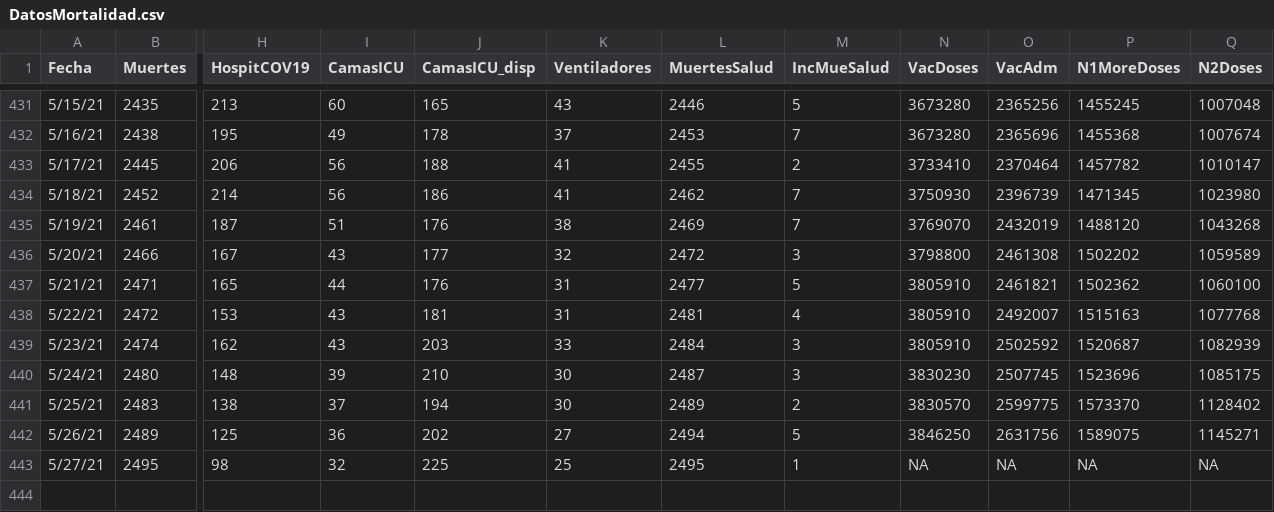
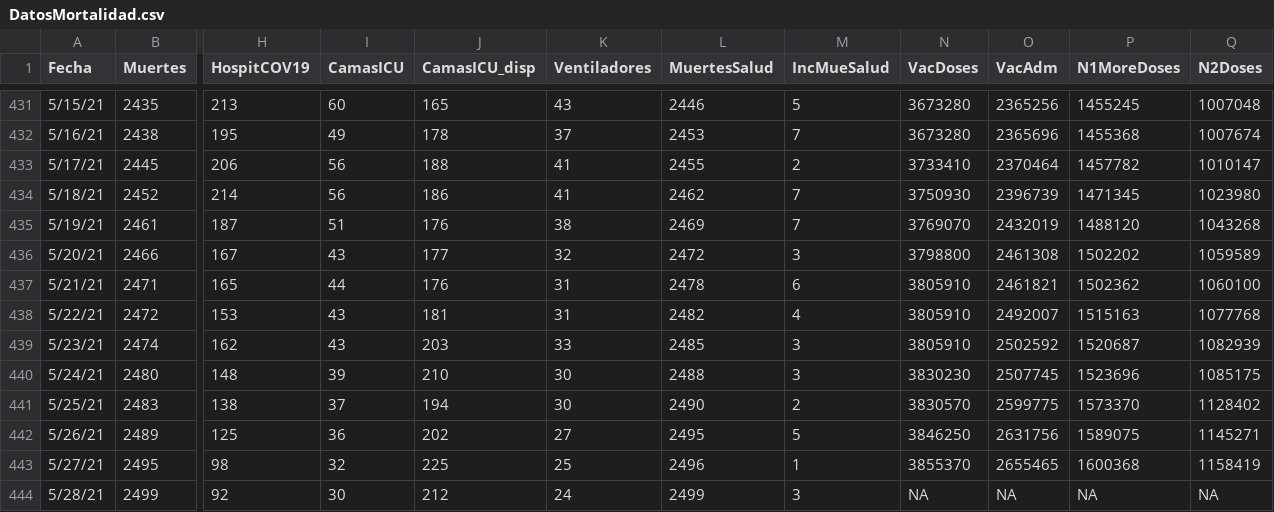
Before and after one commit to rafalab/pr-covid, a CSV file: dashboard/data/DatosMortalidad.csv, drawn as a sheet; only a part is shown, gaps mark what is left out; rows hold the shown columns only; the diff names each change by its address in the sheet, - before the commit and + after, or states it on an @@ line.

Commit message:
Actualizando datos de muertes, hospitalizaciones y vacunas

```diff
--- a/dashboard/data/DatosMortalidad.csv
+++ b/dashboard/data/DatosMortalidad.csv
-L437 (MuertesSalud): 2477
+L437 (MuertesSalud): 2478
-M437 (IncMueSalud): 5
+M437 (IncMueSalud): 6
-L438 (MuertesSalud): 2481
+L438 (MuertesSalud): 2482
-L439 (MuertesSalud): 2484
+L439 (MuertesSalud): 2485
-L440 (MuertesSalud): 2487
+L440 (MuertesSalud): 2488
-L441 (MuertesSalud): 2489
+L441 (MuertesSalud): 2490
-L442 (MuertesSalud): 2494
+L442 (MuertesSalud): 2495
-L443 (MuertesSalud): 2495
+L443 (MuertesSalud): 2496
-N443 (VacDoses): NA
+N443 (VacDoses): 3855370
-O443 (VacAdm): NA
+O443 (VacAdm): 2655465
-P443 (N1MoreDoses): NA
+P443 (N1MoreDoses): 1600368
-Q443 (N2Doses): NA
+Q443 (N2Doses): 1158419
+row 444: 5/28/21 | 2499 | 92 | 30 | 212 | 24 | 2499 | 3 | NA | NA | NA | NA
```
